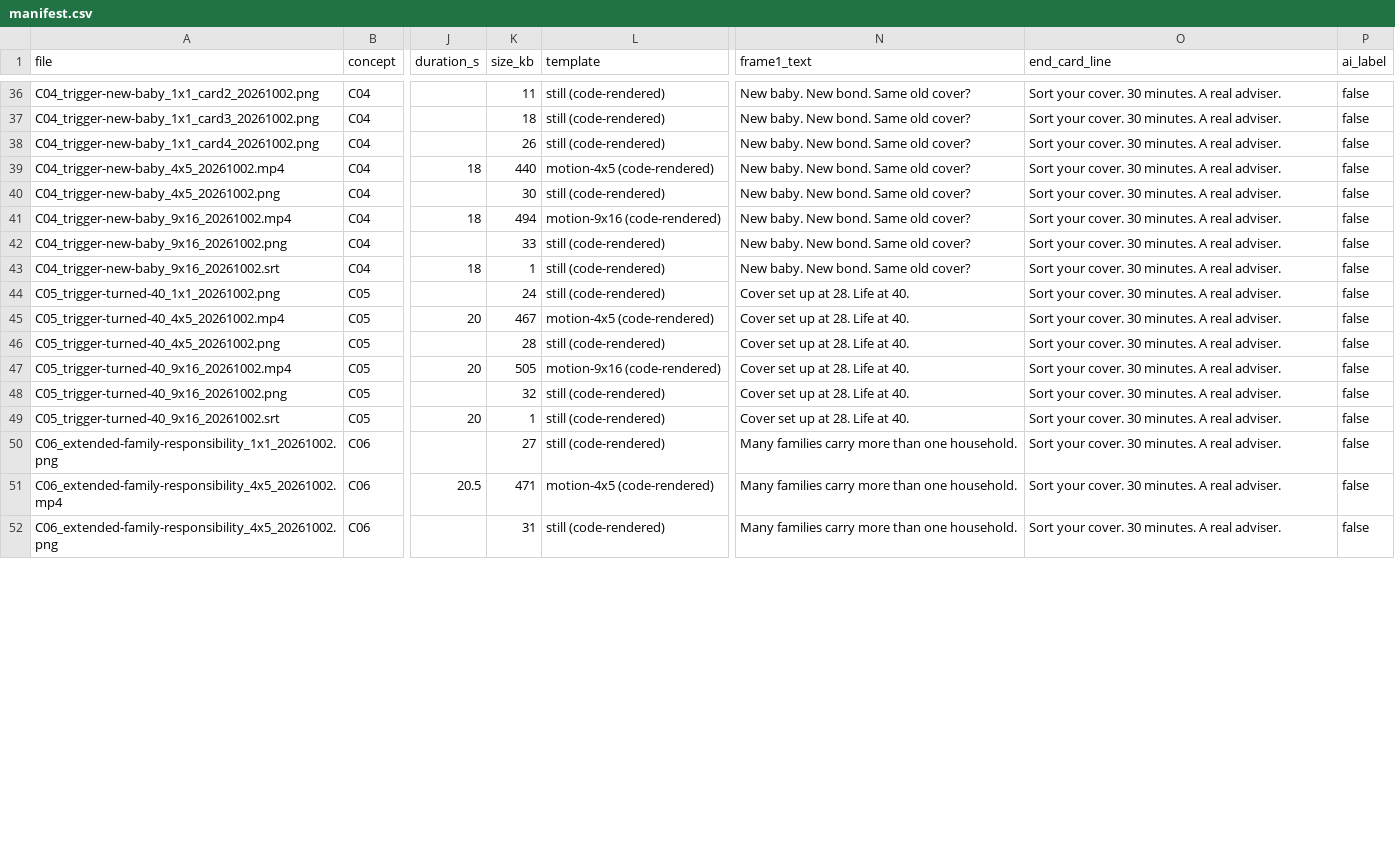
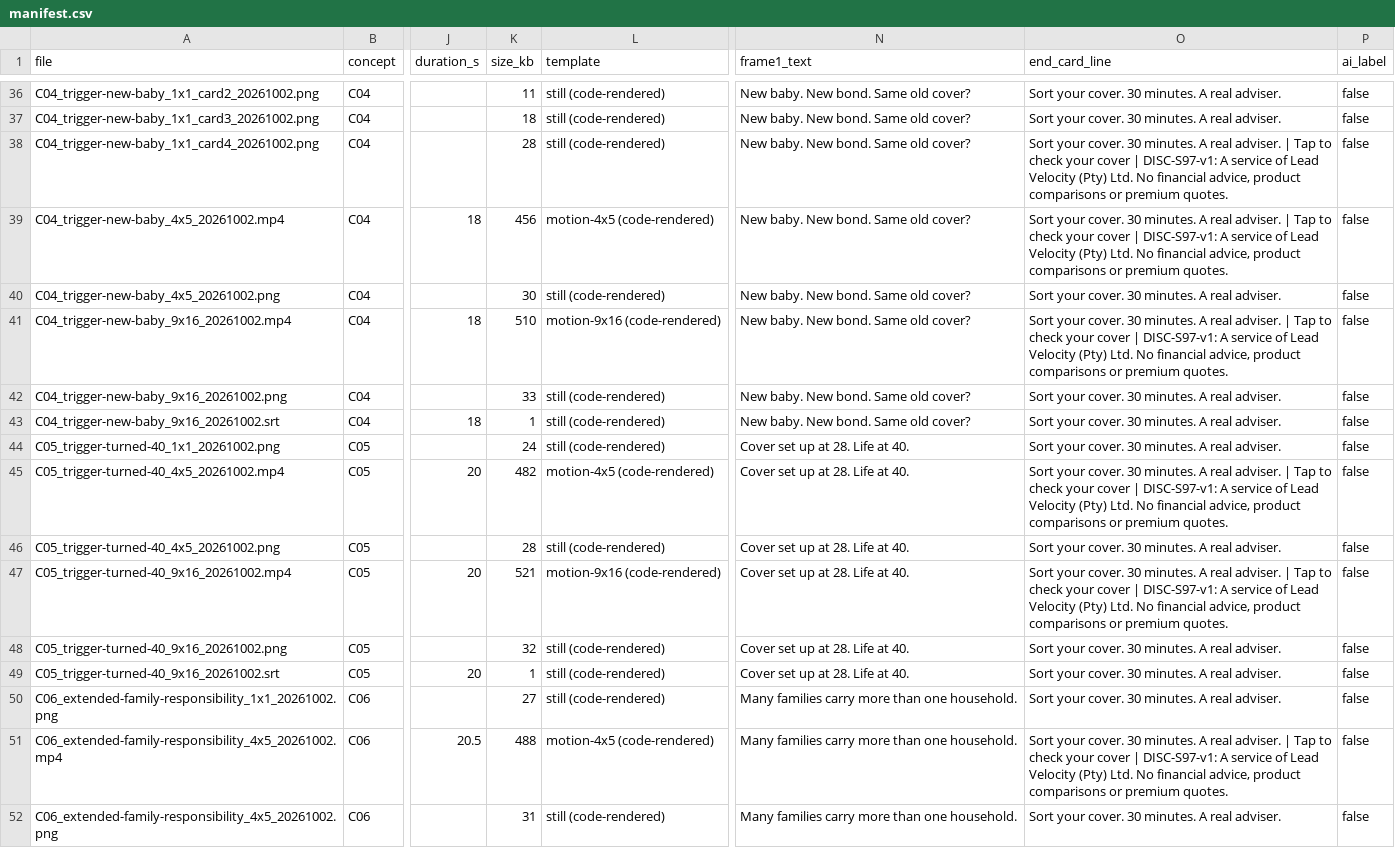
Before and after one commit to justmarketme/lead-velocity-staging, a CSV file: deliverables/visual-producer/assets/manifest.csv, drawn as a sheet; only a part is shown, gaps mark what is left out; the diff covers the shown part only; the diff names each change by its address in the sheet, - before the commit and + after, or states it on an @@ line.

```diff
--- a/deliverables/visual-producer/assets/manifest.csv
+++ b/deliverables/visual-producer/assets/manifest.csv
-K38 (size_kb): 26
+K38 (size_kb): 28
-O38:O39 (end_card_line): …real adviser.
+O38:O39 (end_card_line): …real adviser. | Tap to check your cover | DISC-S97-v1: A service of Lead Velocity (Pty) Ltd. No financial advice, product comparisons or premium quotes.
-K39 (size_kb): 440
+K39 (size_kb): 456
-K41 (size_kb): 494
+K41 (size_kb): 510
-O41 (end_card_line): …real adviser.
+O41 (end_card_line): …real adviser. | Tap to check your cover | DISC-S97-v1: A service of Lead Velocity (Pty) Ltd. No financial advice, product comparisons or premium quotes.
-K45 (size_kb): 467
+K45 (size_kb): 482
-O45 (end_card_line): …real adviser.
+O45 (end_card_line): …real adviser. | Tap to check your cover | DISC-S97-v1: A service of Lead Velocity (Pty) Ltd. No financial advice, product comparisons or premium quotes.
-K47 (size_kb): 505
+K47 (size_kb): 521
-O47 (end_card_line): …real adviser.
+O47 (end_card_line): …real adviser. | Tap to check your cover | DISC-S97-v1: A service of Lead Velocity (Pty) Ltd. No financial advice, product comparisons or premium quotes.
-K51 (size_kb): 471
+K51 (size_kb): 488
-O51 (end_card_line): …real adviser.
+O51 (end_card_line): …real adviser. | Tap to check your cover | DISC-S97-v1: A service of Lead Velocity (Pty) Ltd. No financial advice, product comparisons or premium quotes.
```
Also changed, not shown: 52 edited cells elsewhere in this file, 44 other files.
